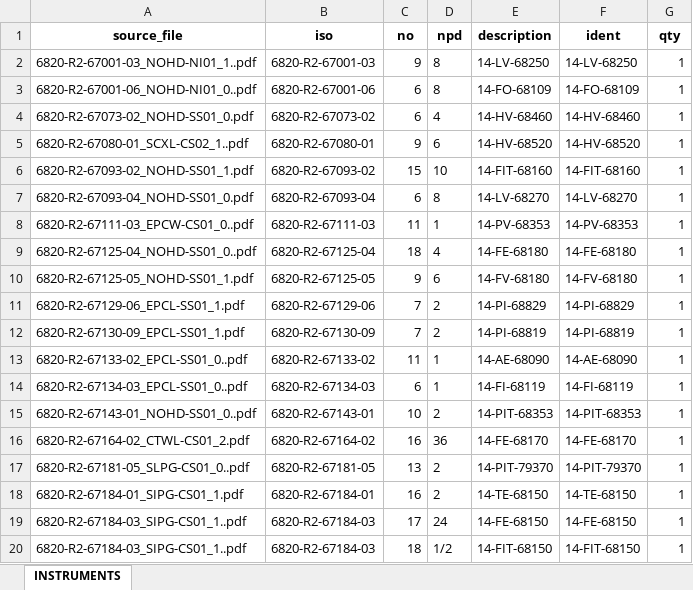
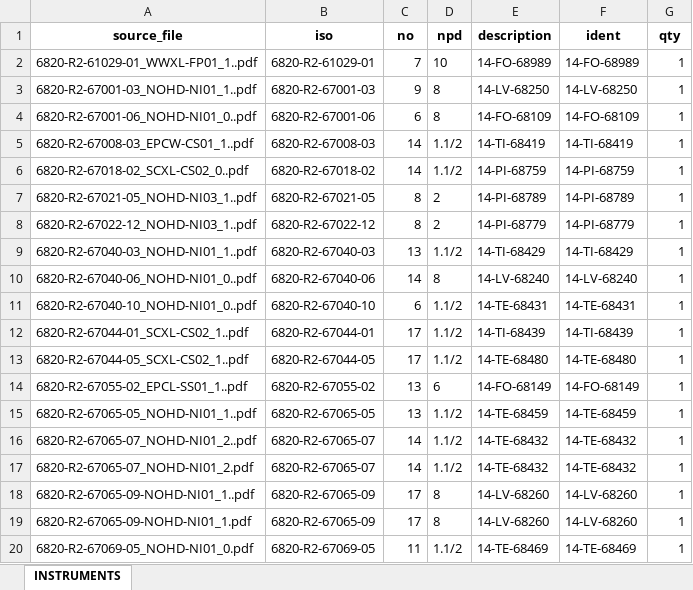
Before and after one commit to jonaDaniM/materialScrapper, an Excel workbook: outputs/instrument_only.xlsx, sheet INSTRUMENTS, drawn as a sheet; only a part is shown; the shorter side is filled out with more unchanged rows; values as stored, in another font and other column widths than the file's, no borders; the diff covers the shown part only; the diff names each change by its address in the sheet, - before the commit and + after, or states it on an @@ line.

Commit message:
Improve instrument extraction coverage

```diff
--- a/outputs/instrument_only.xlsx (sheet INSTRUMENTS)
+++ b/outputs/instrument_only.xlsx (sheet INSTRUMENTS)
+row 2: 6820-R2-61029-01_WWXL-FP01_1..pdf | 6820-R2-61029-01 | 7 | 10 | 14-FO-68989 | 14-FO-68989 | 1
+row 5: 6820-R2-67008-03_EPCW-CS01_1..pdf | 6820-R2-67008-03 | 14 | 1.1/2 | 14-TI-68419 | 14-TI-68419 | 1
+row 6: 6820-R2-67018-02_SCXL-CS02_0..pdf | 6820-R2-67018-02 | 14 | 1.1/2 | 14-PI-68759 | 14-PI-68759 | 1
+row 7: 6820-R2-67021-05_NOHD-NI03_1..pdf | 6820-R2-67021-05 | 8 | 2 | 14-PI-68789 | 14-PI-68789 | 1
+row 8: 6820-R2-67022-12_NOHD-NI03_1..pdf | 6820-R2-67022-12 | 8 | 2 | 14-PI-68779 | 14-PI-68779 | 1
+row 9: 6820-R2-67040-03_NOHD-NI01_1..pdf | 6820-R2-67040-03 | 13 | 1.1/2 | 14-TI-68429 | 14-TI-68429 | 1
+row 10: 6820-R2-67040-06_NOHD-NI01_0..pdf | 6820-R2-67040-06 | 14 | 8 | 14-LV-68240 | 14-LV-68240 | 1
+row 11: 6820-R2-67040-10_NOHD-NI01_0..pdf | 6820-R2-67040-10 | 6 | 1.1/2 | 14-TE-68431 | 14-TE-68431 | 1
+row 12: 6820-R2-67044-01_SCXL-CS02_1..pdf | 6820-R2-67044-01 | 17 | 1.1/2 | 14-TI-68439 | 14-TI-68439 | 1
+row 13: 6820-R2-67044-05_SCXL-CS02_1..pdf | 6820-R2-67044-05 | 17 | 1.1/2 | 14-TE-68480 | 14-TE-68480 | 1
+row 14: 6820-R2-67055-02_EPCL-SS01_1..pdf | 6820-R2-67055-02 | 13 | 6 | 14-FO-68149 | 14-FO-68149 | 1
+row 15: 6820-R2-67065-05_NOHD-NI01_1..pdf | 6820-R2-67065-05 | 13 | 1.1/2 | 14-TE-68459 | 14-TE-68459 | 1
+row 16: 6820-R2-67065-07_NOHD-NI01_2..pdf | 6820-R2-67065-07 | 14 | 1.1/2 | 14-TE-68432 | 14-TE-68432 | 1
+row 17: 6820-R2-67065-07_NOHD-NI01_2.pdf | 6820-R2-67065-07 | 14 | 1.1/2 | 14-TE-68432 | 14-TE-68432 | 1
+row 18: 6820-R2-67065-09-NOHD-NI01_1..pdf | 6820-R2-67065-09 | 17 | 8 | 14-LV-68260 | 14-LV-68260 | 1
+row 19: 6820-R2-67065-09-NOHD-NI01_1.pdf | 6820-R2-67065-09 | 17 | 8 | 14-LV-68260 | 14-LV-68260 | 1
+row 20: 6820-R2-67069-05_NOHD-NI01_0.pdf | 6820-R2-67069-05 | 11 | 1.1/2 | 14-TE-68469 | 14-TE-68469 | 1
```
Also changed, not shown: 77 added rows elsewhere in this sheet, 2 other files.
